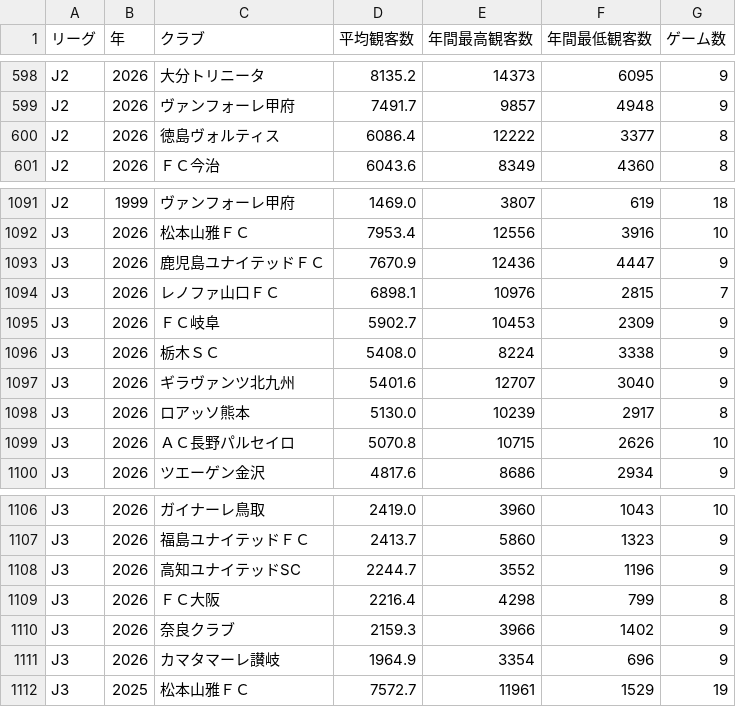
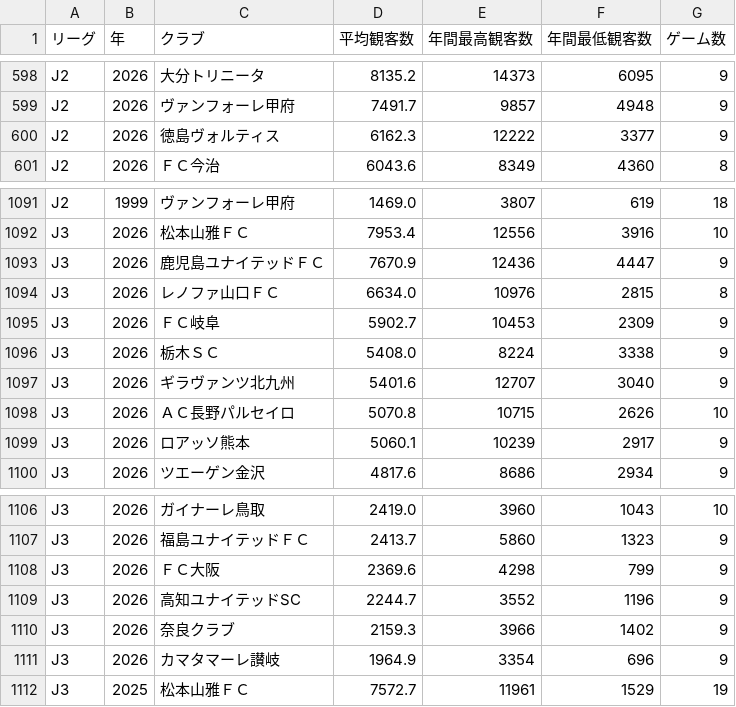
Before and after one commit to jleague-big-club/jleague-big-club, a CSV file: data/attendancefigure.csv, drawn as a sheet; only a part is shown, gaps mark what is left out.

Commit message:
Auto-update attendance data

```diff
--- a/data/attendancefigure.csv
+++ b/data/attendancefigure.csv
@@ -599,3 +599,3 @@ J2,2026,大分トリニータ,8135.2,14373,6095,9
 J2,2026,ヴァンフォーレ甲府,7491.7,9857,4948,9
-J2,2026,徳島ヴォルティス,6086.4,12222,3377,8
+J2,2026,徳島ヴォルティス,6162.3,12222,3377,9
 J2,2026,ＦＣ今治,6043.6,8349,4360,8
@@ -1093,3 +1093,3 @@ J3,2026,松本山雅ＦＣ,7953.4,12556,3916,10
 J3,2026,鹿児島ユナイテッドＦＣ,7670.9,12436,4447,9
-J3,2026,レノファ山口ＦＣ,6898.1,10976,2815,7
+J3,2026,レノファ山口ＦＣ,6634.0,10976,2815,8
 J3,2026,ＦＣ岐阜,5902.7,10453,2309,9
@@ -1097,4 +1097,4 @@ J3,2026,栃木ＳＣ,5408.0,8224,3338,9
 J3,2026,ギラヴァンツ北九州,5401.6,12707,3040,9
-J3,2026,ロアッソ熊本,5130.0,10239,2917,8
 J3,2026,ＡＣ長野パルセイロ,5070.8,10715,2626,10
+J3,2026,ロアッソ熊本,5060.1,10239,2917,9
 J3,2026,ツエーゲン金沢,4817.6,8686,2934,9
@@ -1107,4 +1107,4 @@ J3,2026,ガイナーレ鳥取,2419.0,3960,1043,10
 J3,2026,福島ユナイテッドＦＣ,2413.7,5860,1323,9
+J3,2026,ＦＣ大阪,2369.6,4298,799,9
 J3,2026,高知ユナイテッドSC,2244.7,3552,1196,9
-J3,2026,ＦＣ大阪,2216.4,4298,799,8
 J3,2026,奈良クラブ,2159.3,3966,1402,9
```
Also changed, not shown: 8 other files.
